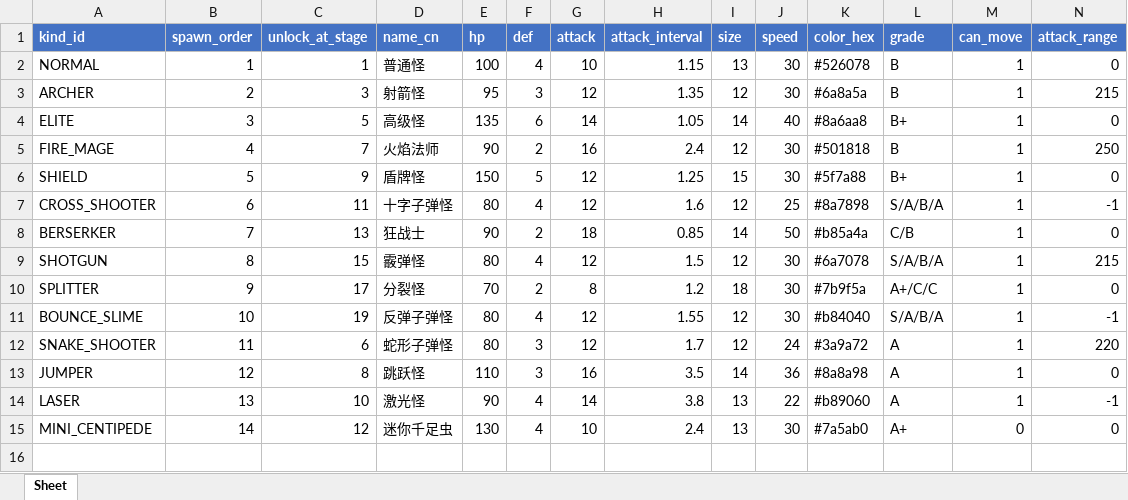
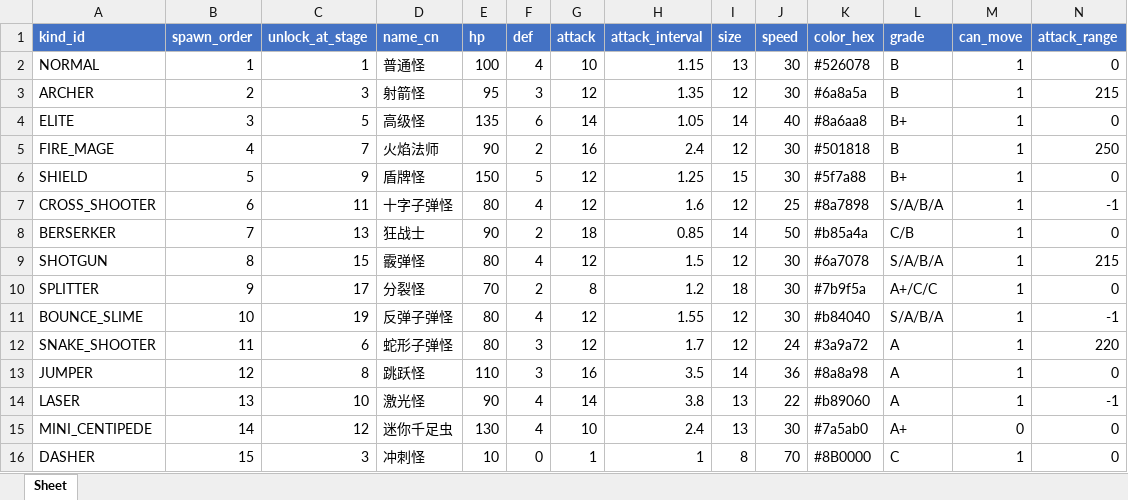
Before and after one commit to ugo123321/rzz_godot_newtry, an Excel workbook: config/excel/monsters.xlsx, sheet Sheet, drawn as a sheet; only a part is shown; values as stored, in another font and other column widths than the file's, no borders; rows hold the shown columns only; the diff names each change by its address in the sheet, - before the commit and + after, or states it on an @@ line.

```diff
--- a/config/excel/monsters.xlsx (sheet Sheet)
+++ b/config/excel/monsters.xlsx (sheet Sheet)
+row 16: DASHER | 15 | 3 | 冲刺怪 | 10 | 0 | 1 | 1 | 8 | 70 | #8B0000 | C | 1 | 0
```
Also changed, not shown: config/excel/stages.xlsx.
